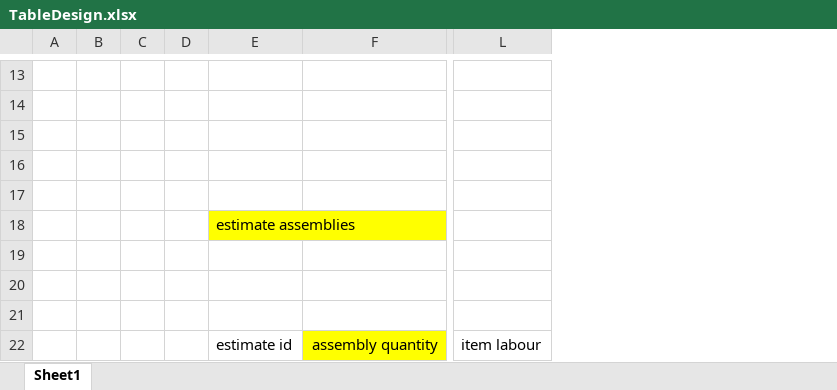
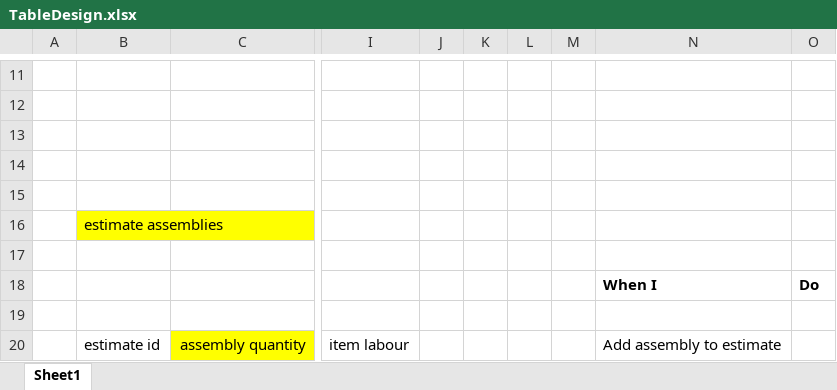
Before and after one commit to longfellowone/est, an Excel workbook: server/migrations/TableDesign.xlsx, sheet Sheet1, drawn as a sheet; only a part is shown, gaps mark what is left out; values as stored, in another font and other column widths than the file's, no borders; removed rows and columns are numbered as before the commit, all else as after; rows hold the shown columns only; the diff covers the shown part only; the diff names each change by its address in the sheet, - before the commit and + after, or states it on an @@ line.

Commit message:
clean up, started work on estimate_assemblies

```diff
--- a/server/migrations/TableDesign.xlsx (sheet Sheet1)
+++ b/server/migrations/TableDesign.xlsx (sheet Sheet1)
-column B, empty
-column C, empty
-column D, empty
+column J, empty
+column K, empty
+column L, empty
+column M, empty
+column N, rows 18-20: When I |  | Add assembly to estimate
+column O, row 18: Do
-row 18: (empty)
+row 18:  |  |  |  |  |  |  |  | When I | Do
```
Also changed, not shown: 16 added rows and 2 removed rows elsewhere in this sheet, 32 other files.
